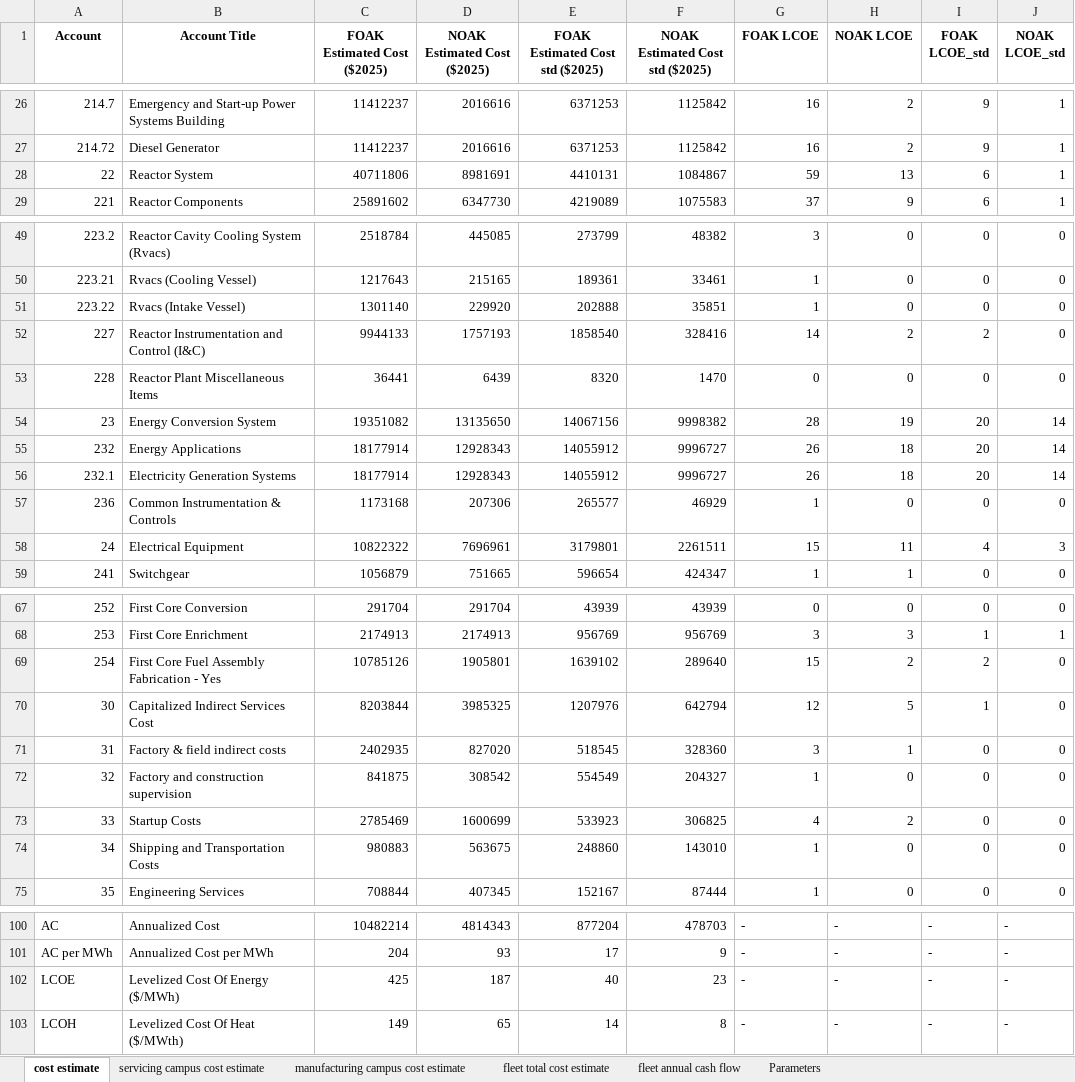
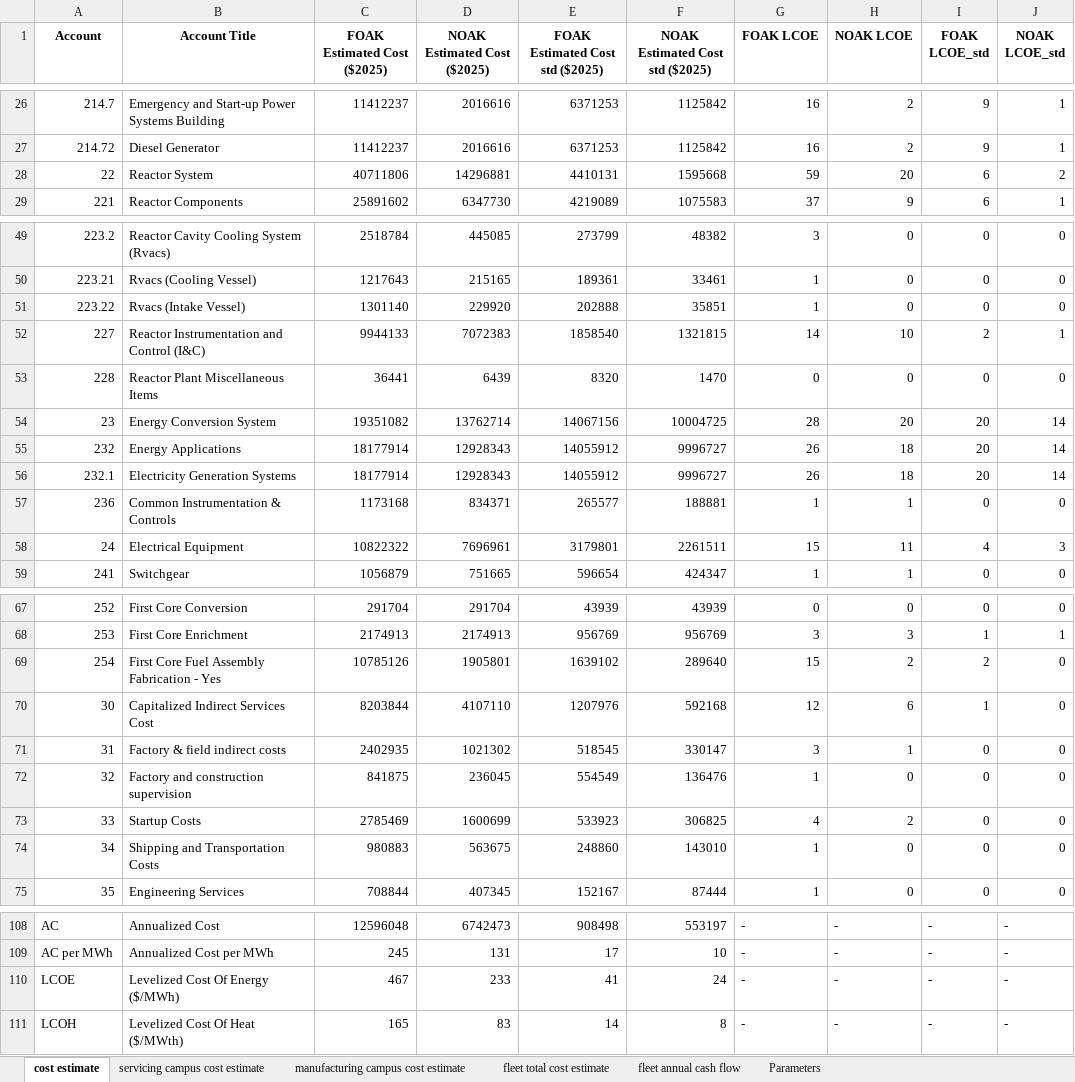
Before and after one commit to IdahoLabResearch/MOUSE, an Excel workbook: examples/watts_exec_GCMR_A_E5_enr_15p_5y_fleet_output.xlsx, sheet cost estimate, drawn as a sheet; only a part is shown, gaps mark what is left out; values as stored, in another font and other column widths than the file's, no borders; addresses are those after the commit; the diff covers the shown part only; the diff names each change by its address in the sheet, - before the commit and + after, or states it on an @@ line.

```diff
--- a/examples/watts_exec_GCMR_A_E5_enr_15p_5y_fleet_output.xlsx (sheet cost estimate)
+++ b/examples/watts_exec_GCMR_A_E5_enr_15p_5y_fleet_output.xlsx (sheet cost estimate)
-D28 (NOAK Estimated Cost ($2025)): 8981691
+D28 (NOAK Estimated Cost ($2025)): 14296881
-F28 (NOAK Estimated Cost std ($2025)): 1084867
+F28 (NOAK Estimated Cost std ($2025)): 1595668
-H28 (NOAK LCOE): 13
+H28 (NOAK LCOE): 20
-J28 (NOAK LCOE_std): 1
+J28 (NOAK LCOE_std): 2
-D52 (NOAK Estimated Cost ($2025)): 1757193
+D52 (NOAK Estimated Cost ($2025)): 7072383
-F52 (NOAK Estimated Cost std ($2025)): 328416
+F52 (NOAK Estimated Cost std ($2025)): 1321815
-H52 (NOAK LCOE): 2
+H52 (NOAK LCOE): 10
-J52 (NOAK LCOE_std): 0
+J52 (NOAK LCOE_std): 1
-D54 (NOAK Estimated Cost ($2025)): 13135650
+D54 (NOAK Estimated Cost ($2025)): 13762714
-F54 (NOAK Estimated Cost std ($2025)): 9998382
+F54 (NOAK Estimated Cost std ($2025)): 10004725
-H54 (NOAK LCOE): 19
+H54 (NOAK LCOE): 20
-D57 (NOAK Estimated Cost ($2025)): 207306
+D57 (NOAK Estimated Cost ($2025)): 834371
-F57 (NOAK Estimated Cost std ($2025)): 46929
+F57 (NOAK Estimated Cost std ($2025)): 188881
-H57 (NOAK LCOE): 0
+H57 (NOAK LCOE): 1
-D70 (NOAK Estimated Cost ($2025)): 3985325
+D70 (NOAK Estimated Cost ($2025)): 4107110
-F70 (NOAK Estimated Cost std ($2025)): 642794
+F70 (NOAK Estimated Cost std ($2025)): 592168
-H70 (NOAK LCOE): 5
+H70 (NOAK LCOE): 6
-D71 (NOAK Estimated Cost ($2025)): 827020
+D71 (NOAK Estimated Cost ($2025)): 1021302
-F71 (NOAK Estimated Cost std ($2025)): 328360
+F71 (NOAK Estimated Cost std ($2025)): 330147
-D72 (NOAK Estimated Cost ($2025)): 308542
+D72 (NOAK Estimated Cost ($2025)): 236045
-F72 (NOAK Estimated Cost std ($2025)): 204327
+F72 (NOAK Estimated Cost std ($2025)): 136476
-C108 (FOAK Estimated Cost ($2025)): 10482214
+C108 (FOAK Estimated Cost ($2025)): 12596048
-D108 (NOAK Estimated Cost ($2025)): 4814343
+D108 (NOAK Estimated Cost ($2025)): 6742473
-E108 (FOAK Estimated Cost std ($2025)): 877204
+E108 (FOAK Estimated Cost std ($2025)): 908498
-F108 (NOAK Estimated Cost std ($2025)): 478703
+F108 (NOAK Estimated Cost std ($2025)): 553197
-C109 (FOAK Estimated Cost ($2025)): 204
+C109 (FOAK Estimated Cost ($2025)): 245
-D109 (NOAK Estimated Cost ($2025)): 93
+D109 (NOAK Estimated Cost ($2025)): 131
-F109 (NOAK Estimated Cost std ($2025)): 9
+F109 (NOAK Estimated Cost std ($2025)): 10
-C110 (FOAK Estimated Cost ($2025)): 425
+C110 (FOAK Estimated Cost ($2025)): 467
-D110 (NOAK Estimated Cost ($2025)): 187
+D110 (NOAK Estimated Cost ($2025)): 233
-E110 (FOAK Estimated Cost std ($2025)): 40
+E110 (FOAK Estimated Cost std ($2025)): 41
-F110 (NOAK Estimated Cost std ($2025)): 23
+F110 (NOAK Estimated Cost std ($2025)): 24
-C111 (FOAK Estimated Cost ($2025)): 149
+C111 (FOAK Estimated Cost ($2025)): 165
-D111 (NOAK Estimated Cost ($2025)): 65
+D111 (NOAK Estimated Cost ($2025)): 83
```
Also changed, not shown: 8 added rows and 60 edited cells elsewhere in this sheet, sheet fleet annual cash flow, sheet fleet total cost estimate, sheet servicing campus cost estimate, sheet Parameters.
